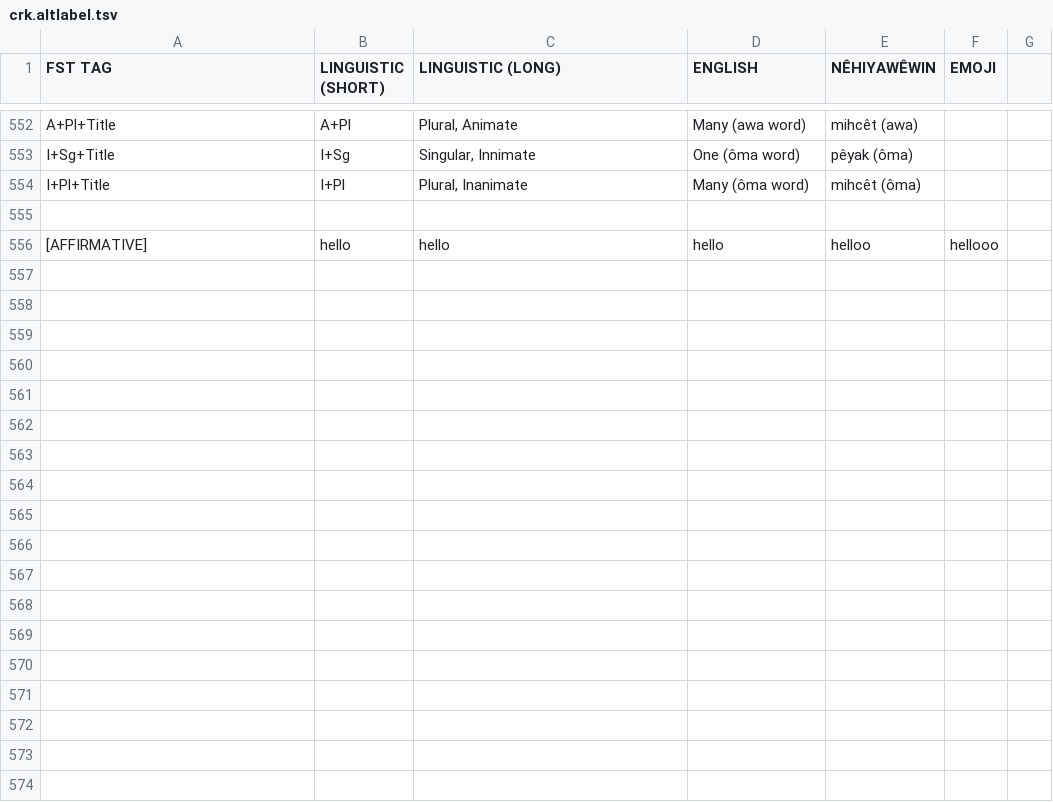
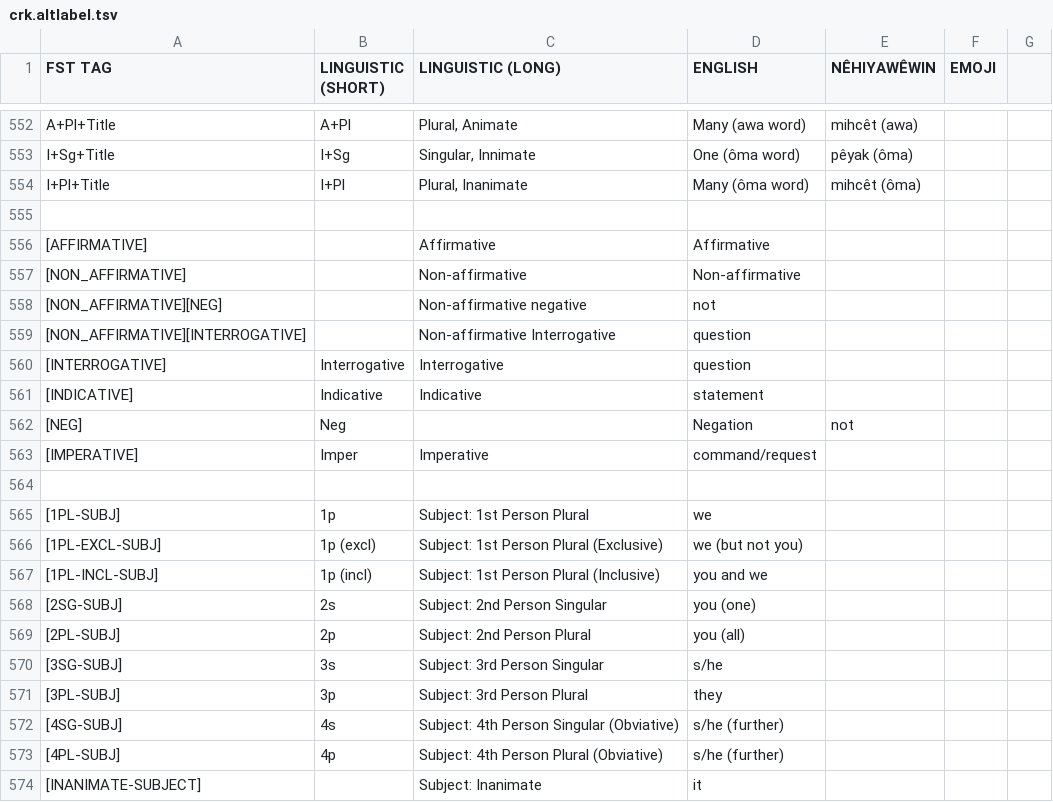
Before and after one commit to sarahrmoeller/cree-intelligent-dictionary, a TSV file: src/CreeDictionary/res/crk.altlabel.tsv, drawn as a sheet; only a part is shown, gaps mark what is left out; the diff covers the shown part only.

Commit message:
updated alt labels and II tsv

```diff
--- a/src/CreeDictionary/res/crk.altlabel.tsv
+++ b/src/CreeDictionary/res/crk.altlabel.tsv
@@ -556 +556,19 @@ I+Pl+Title	I+Pl	Plural, Inanimate	Many (ôma word)	mihcêt (ôma)
-[AFFIRMATIVE] 	hello	hello	hello	helloo	hellooo
+[AFFIRMATIVE]		Affirmative	Affirmative			
+[NON_AFFIRMATIVE]		Non-affirmative	Non-affirmative			
+[NON_AFFIRMATIVE][NEG]		Non-affirmative negative	not			
+[NON_AFFIRMATIVE][INTERROGATIVE]		Non-affirmative Interrogative	question			
+[INTERROGATIVE]	Interrogative	Interrogative	question			
+[INDICATIVE]	Indicative	Indicative	statement			
+[NEG]	Neg		Negation	not			
+[IMPERATIVE]	Imper	Imperative	command/request		
+						
+[1PL-SUBJ]	1p	Subject: 1st Person Plural	we			
+[1PL-EXCL-SUBJ]	1p (excl)	Subject: 1st Person Plural (Exclusive)	we (but not you)			
+[1PL-INCL-SUBJ]	1p (incl)	Subject: 1st Person Plural (Inclusive)	you and we			
+[2SG-SUBJ]	2s	Subject: 2nd Person Singular	you (one)			
+[2PL-SUBJ]	2p	Subject: 2nd Person Plural	you (all)			
+[3SG-SUBJ]	3s	Subject: 3rd Person Singular	s/he			
+[3PL-SUBJ]	3p	Subject: 3rd Person Plural	they			
+[4SG-SUBJ]	4s	Subject: 4th Person Singular (Obviative)	s/he (further)			
+[4PL-SUBJ]	4p	Subject: 4th Person Plural (Obviative)	s/he (further)			
+[INANIMATE-SUBJECT]		Subject: Inanimate	it			
```
Also changed, not shown: 30 added rows elsewhere in this file.
